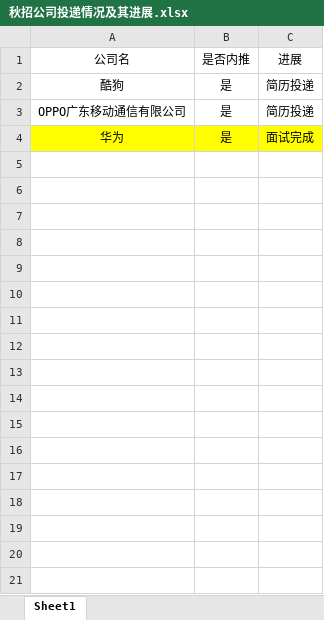
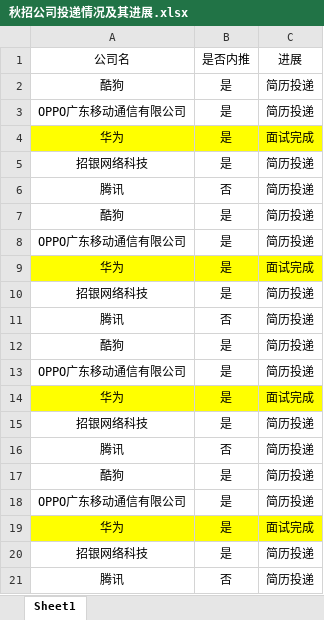
Before and after one commit to wakaka2333/work_process, an Excel workbook: 秋招公司投递情况及其进展.xlsx, sheet Sheet1, drawn as a sheet; values as stored, in another font and other column widths than the file's, no borders; the diff names each change by its address in the sheet, - before the commit and + after, or states it on an @@ line.

Commit message:
ssr Signed-off-by: wakaka2333 <kaka821581232@gmail.com>

```diff
--- a/秋招公司投递情况及其进展.xlsx (sheet Sheet1)
+++ b/秋招公司投递情况及其进展.xlsx (sheet Sheet1)
+row 5: 招银网络科技 | 是 | 简历投递
+row 6: 腾讯 | 否 | 简历投递
+row 7: 酷狗 | 是 | 简历投递
+row 8: OPPO广东移动通信有限公司 | 是 | 简历投递
+row 9: 华为 | 是 | 面试完成
+row 10: 招银网络科技 | 是 | 简历投递
+row 11: 腾讯 | 否 | 简历投递
+row 12: 酷狗 | 是 | 简历投递
+row 13: OPPO广东移动通信有限公司 | 是 | 简历投递
+row 14: 华为 | 是 | 面试完成
+row 15: 招银网络科技 | 是 | 简历投递
+row 16: 腾讯 | 否 | 简历投递
+row 17: 酷狗 | 是 | 简历投递
+row 18: OPPO广东移动通信有限公司 | 是 | 简历投递
+row 19: 华为 | 是 | 面试完成
+row 20: 招银网络科技 | 是 | 简历投递
+row 21: 腾讯 | 否 | 简历投递
```
